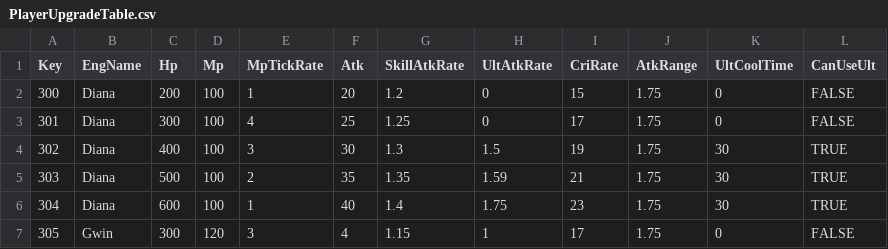
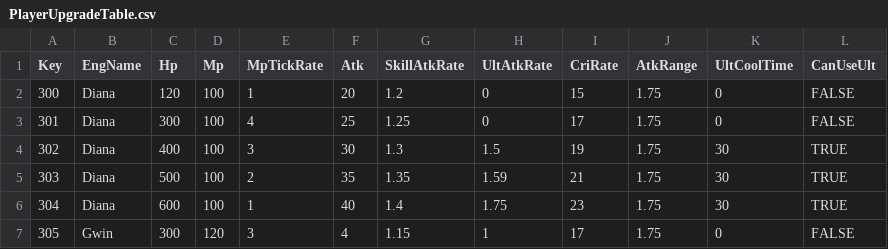
Before and after one commit to sh98923/seonan_Trickal, a CSV file: Assets/Resources/Tables/PlayerUpgradeTable.csv, drawn as a sheet; only a part is shown.

```diff
--- a/Assets/Resources/Tables/PlayerUpgradeTable.csv
+++ b/Assets/Resources/Tables/PlayerUpgradeTable.csv
@@ -1,3 +1,3 @@
 Key,EngName,Hp,Mp,MpTickRate,Atk,SkillAtkRate,UltAtkRate,CriRate,AtkRange,UltCoolTime,CanUseUlt
-300,Diana,200,100,1,20,1.2,0,15,1.75,0,FALSE
+300,Diana,120,100,1,20,1.2,0,15,1.75,0,FALSE
 301,Diana,300,100,4,25,1.25,0,17,1.75,0,FALSE
```
Also changed, not shown: 30 other files.
